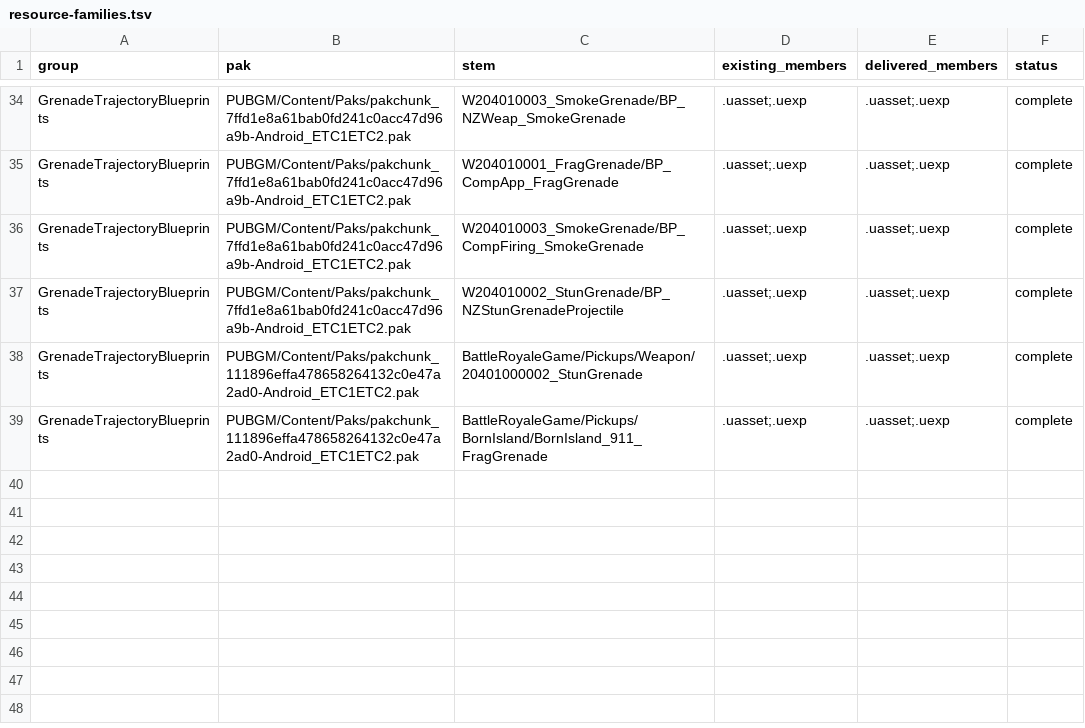
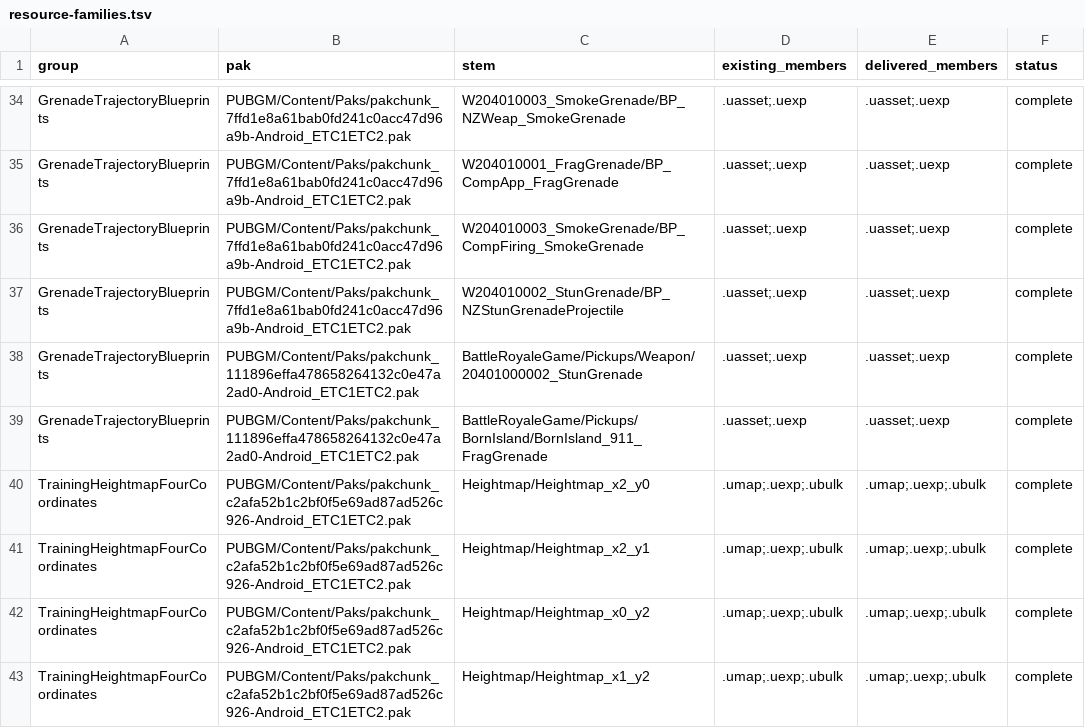
Before and after one commit to zhaotan005-dotcom/quanjunchuji, a TSV file: game/pak/_audit/resource-families.tsv, drawn as a sheet; only a part is shown, gaps mark what is left out.

```diff
--- a/game/pak/_audit/resource-families.tsv
+++ b/game/pak/_audit/resource-families.tsv
@@ -39 +39,5 @@ GrenadeTrajectoryBlueprints	PUBGM/Content/Paks/pakchunk_111896effa478658264132c0
 GrenadeTrajectoryBlueprints	PUBGM/Content/Paks/pakchunk_111896effa478658264132c0e47a2ad0-Android_ETC1ETC2.pak	BattleRoyaleGame/Pickups/BornIsland/BornIsland_911_FragGrenade	.uasset;.uexp	.uasset;.uexp	complete
+TrainingHeightmapFourCoordinates	PUBGM/Content/Paks/pakchunk_c2afa52b1c2bf0f5e69ad87ad526c926-Android_ETC1ETC2.pak	Heightmap/Heightmap_x2_y0	.umap;.uexp;.ubulk	.umap;.uexp;.ubulk	complete
+TrainingHeightmapFourCoordinates	PUBGM/Content/Paks/pakchunk_c2afa52b1c2bf0f5e69ad87ad526c926-Android_ETC1ETC2.pak	Heightmap/Heightmap_x2_y1	.umap;.uexp;.ubulk	.umap;.uexp;.ubulk	complete
+TrainingHeightmapFourCoordinates	PUBGM/Content/Paks/pakchunk_c2afa52b1c2bf0f5e69ad87ad526c926-Android_ETC1ETC2.pak	Heightmap/Heightmap_x0_y2	.umap;.uexp;.ubulk	.umap;.uexp;.ubulk	complete
+TrainingHeightmapFourCoordinates	PUBGM/Content/Paks/pakchunk_c2afa52b1c2bf0f5e69ad87ad526c926-Android_ETC1ETC2.pak	Heightmap/Heightmap_x1_y2	.umap;.uexp;.ubulk	.umap;.uexp;.ubulk	complete
```
Also changed, not shown: game/pak/SHA256SUMS.tsv, game/pak/_audit/group-statistics.tsv, 19 other files.
